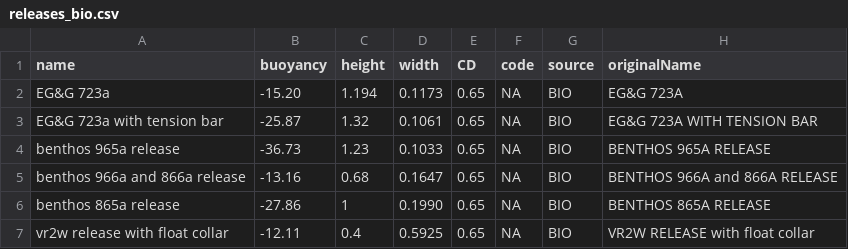
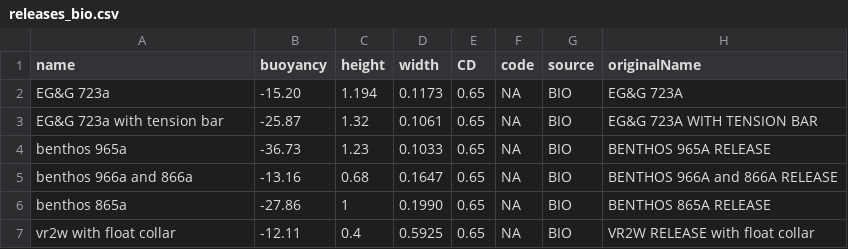
Before and after one commit to dankelley/mooring, a CSV file: create_data/bio/releases_bio.csv, drawn as a sheet.

Commit message:
add Dewey a-releases (and rename some BIOs)
The BIO renaming is to remove the word 'release' from the name, which is
redundant, given the object class.

```diff
--- a/create_data/bio/releases_bio.csv
+++ b/create_data/bio/releases_bio.csv
@@ -3,5 +3,5 @@ EG&G 723a,-15.20,1.194,0.1173,0.65,NA,BIO,"EG&G 723A"
 EG&G 723a with tension bar,-25.87,1.32,0.1061,0.65,NA,BIO,"EG&G 723A WITH TENSION BAR"
-benthos 965a release,-36.73,1.23,0.1033,0.65,NA,BIO,"BENTHOS 965A RELEASE"
-benthos 966a and 866a release,-13.16,0.68,0.1647,0.65,NA,BIO,"BENTHOS 966A and 866A RELEASE"
-benthos 865a release,-27.86,1,0.1990,0.65,NA,BIO,"BENTHOS 865A RELEASE"
-vr2w release with float collar,-12.11,0.4,0.5925,0.65,NA,BIO,"VR2W RELEASE with float collar"
+benthos 965a,-36.73,1.23,0.1033,0.65,NA,BIO,"BENTHOS 965A RELEASE"
+benthos 966a and 866a,-13.16,0.68,0.1647,0.65,NA,BIO,"BENTHOS 966A and 866A RELEASE"
+benthos 865a,-27.86,1,0.1990,0.65,NA,BIO,"BENTHOS 865A RELEASE"
+vr2w with float collar,-12.11,0.4,0.5925,0.65,NA,BIO,"VR2W RELEASE with float collar"
```
Also changed, not shown: create_data/releases_bio.csv, 21 other files.
